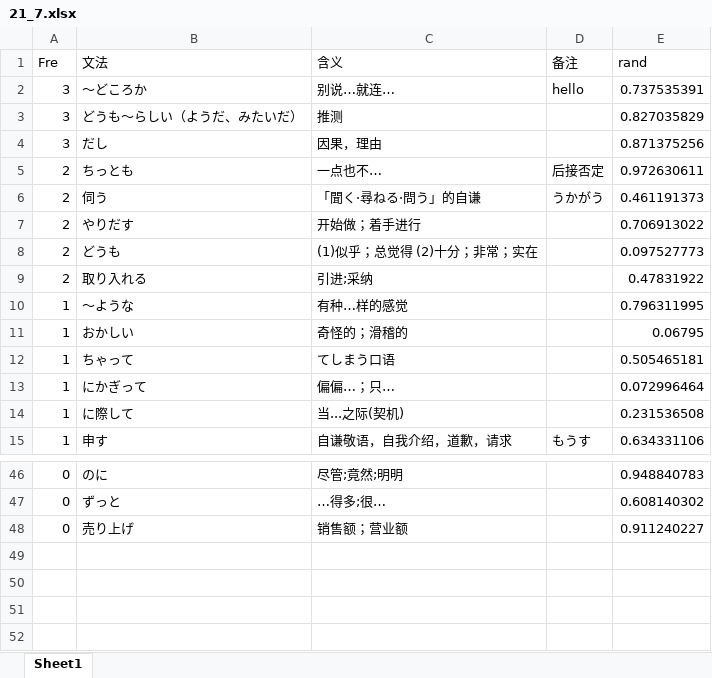
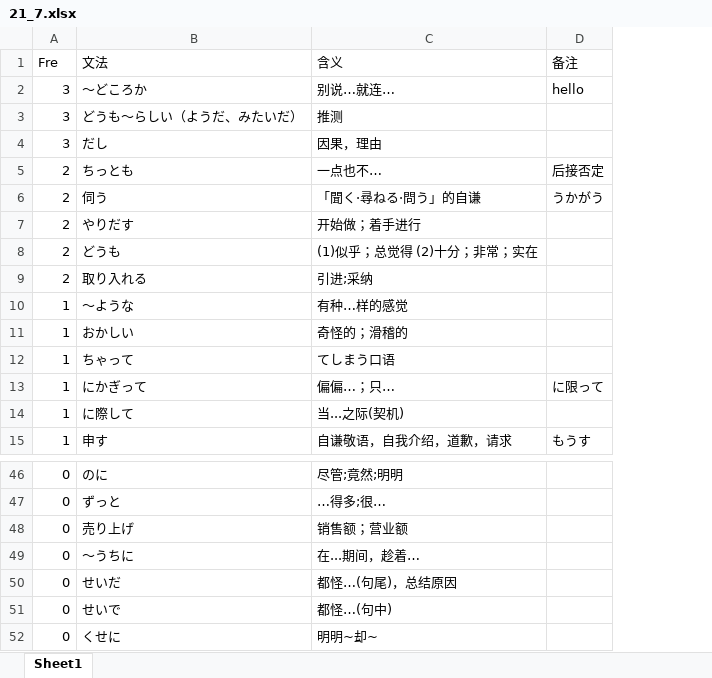
Before and after one commit to njxuxiao/2025_12, an Excel workbook: GRAMMAR/21_7.xlsx, sheet Sheet1, drawn as a sheet; only a part is shown, gaps mark what is left out; values as stored, in another font and other column widths than the file's, no cell formats; removed rows and columns are numbered as before the commit, all else as after; the diff names each change by its address in the sheet, - before the commit and + after, or states it on an @@ line.

Commit message:
grammar 21_7

```diff
--- a/GRAMMAR/21_7.xlsx (sheet Sheet1)
+++ b/GRAMMAR/21_7.xlsx (sheet Sheet1)
@@ column E (rand) hidden, rows 2-15: 0.737535391 | 0.827035829 | 0.871375256 | 0.972630611 | 0.461191373 | 0.706913022 | 0.097527773 | 0.47831922 | 0.796311995 | 0.06795 | 0.505465181 | 0.072996464 | 0.231536508 | 0.634331106; rows 46-48: 0.948840783 | 0.608140302 | 0.911240227 @@
-D13 (备注): (empty)
+D13 (备注): に限って
+row 49: 0 | ～うちに | 在...期间，趁着…
+row 50: 0 | せいだ | 都怪…(句尾)，总结原因
+row 51: 0 | せいで | 都怪…(句中)
+row 52: 0 | くせに | 明明~却~
```
Also changed, not shown: cell formats.
